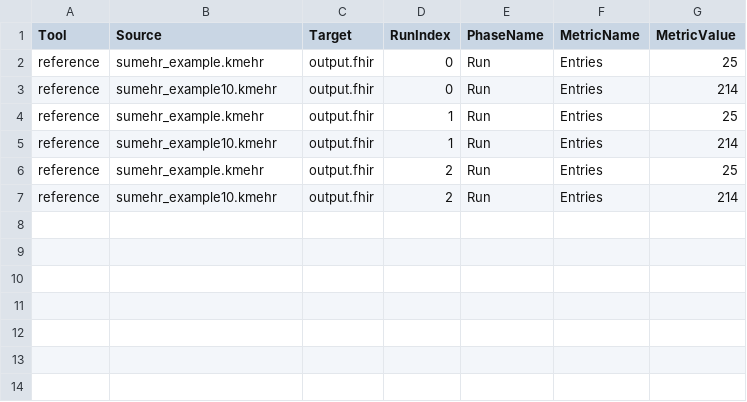
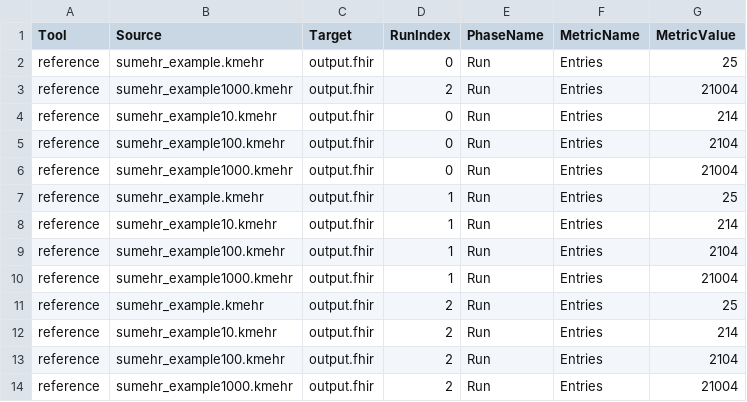
Before and after one commit to georghinkel/ttc2023-kmehr2fhir, a CSV file: expected-results/results.csv, drawn as a sheet.

```diff
--- a/expected-results/results.csv
+++ b/expected-results/results.csv
@@ -2,6 +2,13 @@ Tool;Source;Target;RunIndex;PhaseName;MetricName;MetricValue
 reference;sumehr_example.kmehr;output.fhir;0;Run;Entries;25
+reference;sumehr_example1000.kmehr;output.fhir;2;Run;Entries;21004
 reference;sumehr_example10.kmehr;output.fhir;0;Run;Entries;214
+reference;sumehr_example100.kmehr;output.fhir;0;Run;Entries;2104
+reference;sumehr_example1000.kmehr;output.fhir;0;Run;Entries;21004
 reference;sumehr_example.kmehr;output.fhir;1;Run;Entries;25
 reference;sumehr_example10.kmehr;output.fhir;1;Run;Entries;214
+reference;sumehr_example100.kmehr;output.fhir;1;Run;Entries;2104
+reference;sumehr_example1000.kmehr;output.fhir;1;Run;Entries;21004
 reference;sumehr_example.kmehr;output.fhir;2;Run;Entries;25
 reference;sumehr_example10.kmehr;output.fhir;2;Run;Entries;214
+reference;sumehr_example100.kmehr;output.fhir;2;Run;Entries;2104
+reference;sumehr_example1000.kmehr;output.fhir;2;Run;Entries;21004
```
Also changed, not shown: 8 other files.
